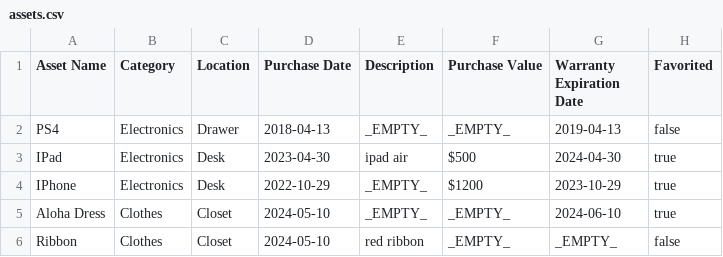
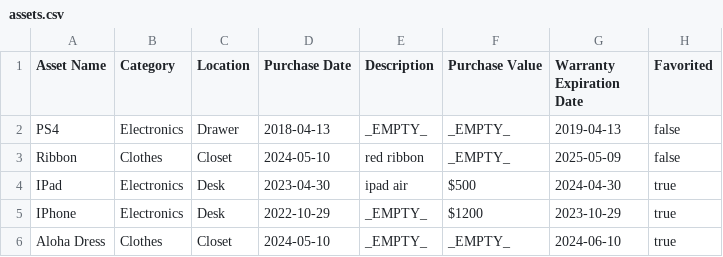
Before and after one commit to aminahjaludi/ITEMVUE, a CSV file: resources/csv/assets.csv, drawn as a sheet; removed rows and columns are numbered as before the commit, all else as after; the diff names each change by its address in the sheet, - before the commit and + after, or states it on an @@ line.

Commit message:
changed ribbon asset's warranty to a valid date.

```diff
--- a/resources/csv/assets.csv
+++ b/resources/csv/assets.csv
+row 3: Ribbon | Clothes | Closet | 2024-05-10 | red ribbon | _EMPTY_ | 2025-05-09 | false
-row 6: Ribbon | Clothes | Closet | 2024-05-10 | red ribbon | _EMPTY_ | _EMPTY_ | false
```
